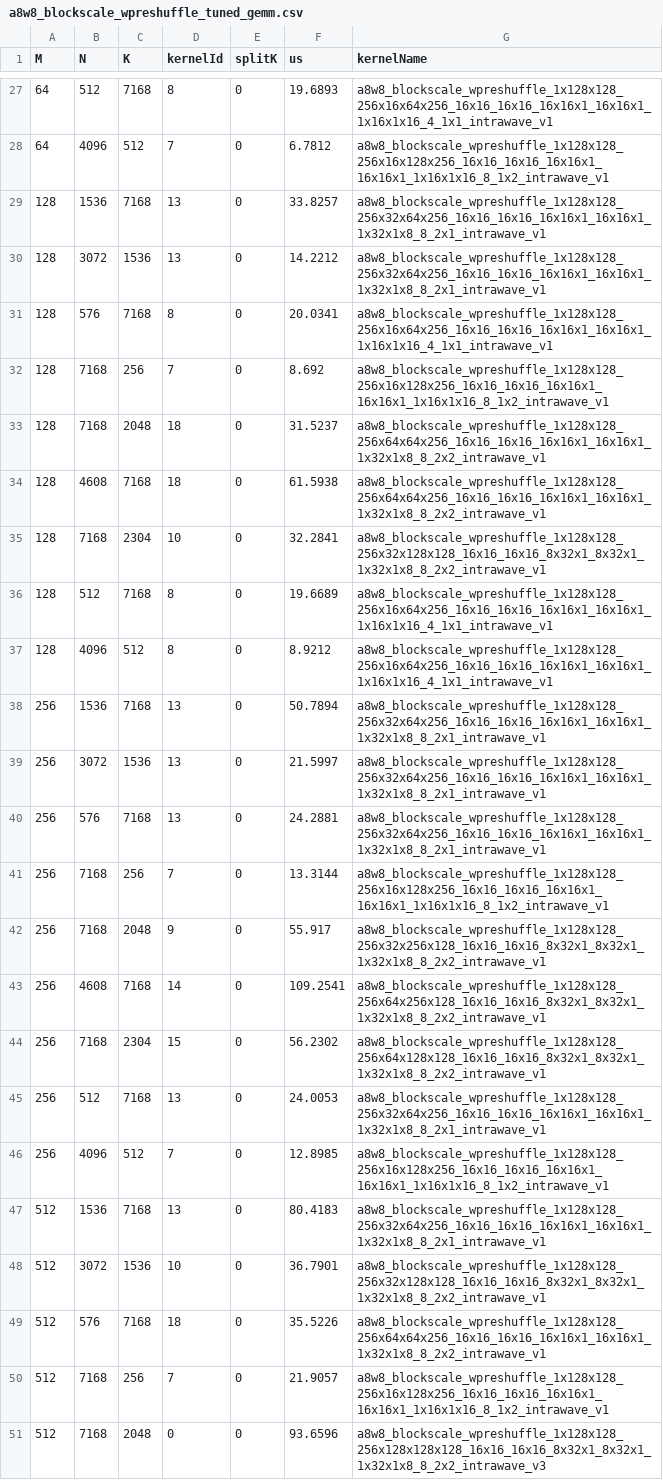
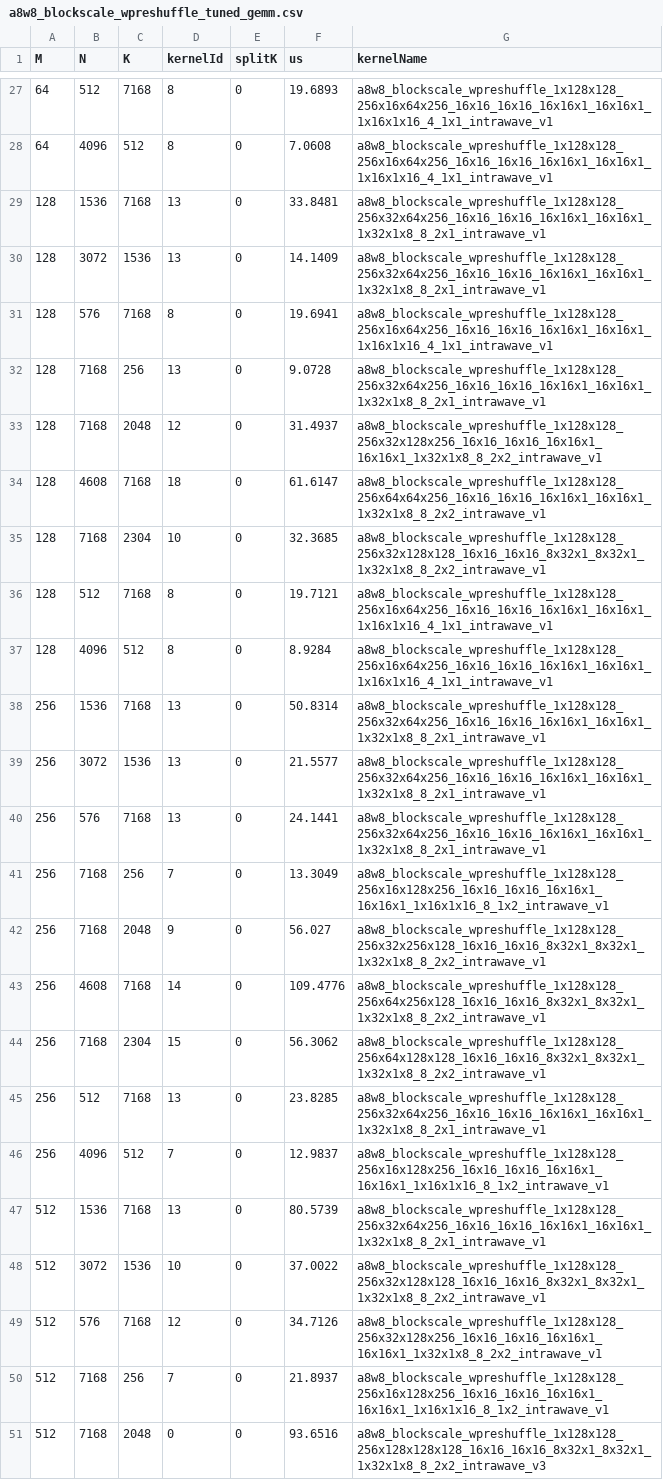
Before and after one commit to BruceXcluding/aiter, a CSV file: aiter/configs/a8w8_blockscale_wpreshuffle_tuned_gemm.csv, drawn as a sheet; only a part is shown, gaps mark what is left out; the diff covers the shown part only; the diff names each change by its address in the sheet, - before the commit and + after, or states it on an @@ line.

```diff
--- a/aiter/configs/a8w8_blockscale_wpreshuffle_tuned_gemm.csv
+++ b/aiter/configs/a8w8_blockscale_wpreshuffle_tuned_gemm.csv
-D28 (kernelId): 7
+D28 (kernelId): 8
-F28 (us): 6.7812
+F28 (us): 7.0608
-G28 (kernelName): a8w8_blockscale_wpreshuffle_1x128x128_256x16x128x256_16x16_16x16_16x16x1_16x16x1_1x16x1x16_8_1x2_intrawave_v1
+G28 (kernelName): a8w8_blockscale_wpreshuffle_1x128x128_256x16x64x256_16x16_16x16_16x16x1_16x16x1_1x16x1x16_4_1x1_intrawave_v1
-F29 (us): 33.8257
+F29 (us): 33.8481
-F30 (us): 14.2212
+F30 (us): 14.1409
-F31 (us): 20.0341
+F31 (us): 19.6941
-D32 (kernelId): 7
+D32 (kernelId): 13
-F32 (us): 8.692
+F32 (us): 9.0728
-G32 (kernelName): a8w8_blockscale_wpreshuffle_1x128x128_256x16x128x256_16x16_16x16_16x16x1_16x16x1_1x16x1x16_8_1x2_intrawave_v1
+G32 (kernelName): a8w8_blockscale_wpreshuffle_1x128x128_256x32x64x256_16x16_16x16_16x16x1_16x16x1_1x32x1x8_8_2x1_intrawave_v1
-D33 (kernelId): 18
+D33 (kernelId): 12
-F33 (us): 31.5237
+F33 (us): 31.4937
-G33 (kernelName): a8w8_blockscale_wpreshuffle_1x128x128_256x64x64x256_16x16_16x16_16x16x1_16x16x1_1x32x1x8_8_2x2_intrawave_v1
+G33 (kernelName): a8w8_blockscale_wpreshuffle_1x128x128_256x32x128x256_16x16_16x16_16x16x1_16x16x1_1x32x1x8_8_2x2_intrawave_v1
-F34 (us): 61.5938
+F34 (us): 61.6147
-F35 (us): 32.2841
+F35 (us): 32.3685
-F36 (us): 19.6689
+F36 (us): 19.7121
-F37 (us): 8.9212
+F37 (us): 8.9284
-F38 (us): 50.7894
+F38 (us): 50.8314
-F39 (us): 21.5997
+F39 (us): 21.5577
-F40 (us): 24.2881
+F40 (us): 24.1441
-F41 (us): 13.3144
+F41 (us): 13.3049
-F42 (us): 55.917
+F42 (us): 56.027
-F43 (us): 109.2541
+F43 (us): 109.4776
-F44 (us): 56.2302
+F44 (us): 56.3062
-F45 (us): 24.0053
+F45 (us): 23.8285
-F46 (us): 12.8985
+F46 (us): 12.9837
-F47 (us): 80.4183
+F47 (us): 80.5739
-F48 (us): 36.7901
+F48 (us): 37.0022
-D49 (kernelId): 18
+D49 (kernelId): 12
-F49 (us): 35.5226
+F49 (us): 34.7126
-G49 (kernelName): a8w8_blockscale_wpreshuffle_1x128x128_256x64x64x256_16x16_16x16_16x16x1_16x16x1_1x32x1x8_8_2x2_intrawave_v1
+G49 (kernelName): a8w8_blockscale_wpreshuffle_1x128x128_256x32x128x256_16x16_16x16_16x16x1_16x16x1_1x32x1x8_8_2x2_intrawave_v1
-F50 (us): 21.9057
+F50 (us): 21.8937
-F51 (us): 93.6596
+F51 (us): 93.6516
```
Also changed, not shown: 114 edited cells elsewhere in this file, 2 other files.
